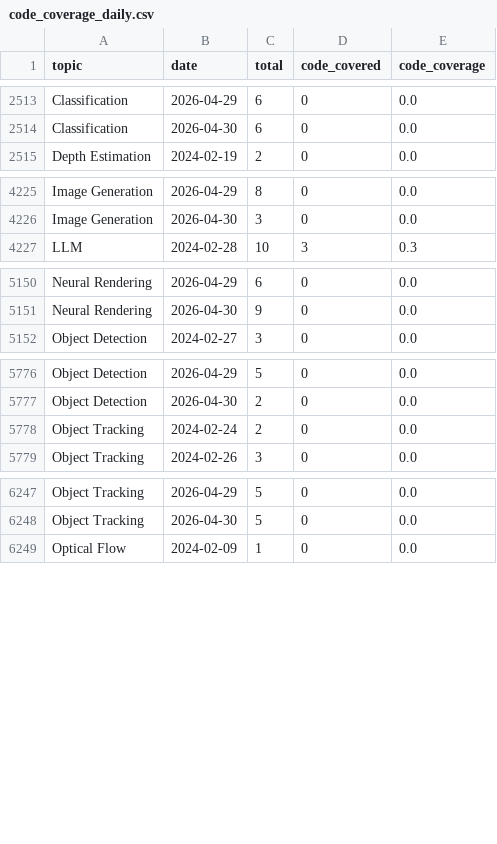
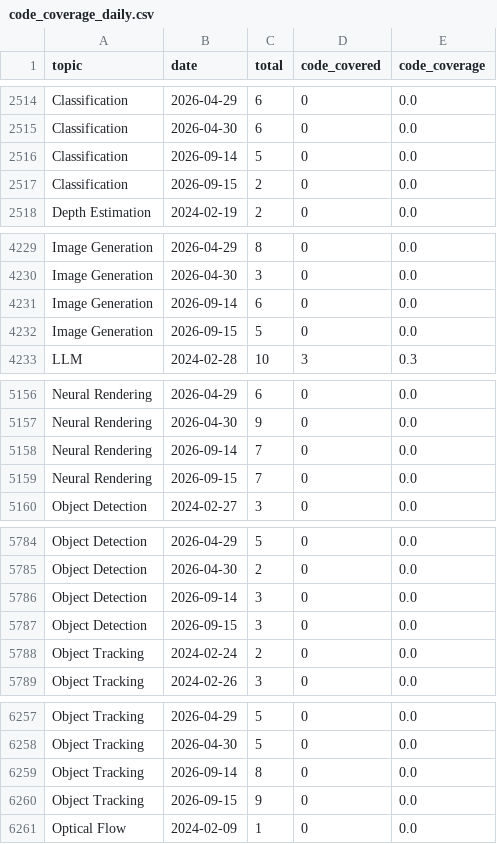
Before and after one commit to a541203686/paper-list, a CSV file: docs/analytics/data/code_coverage_daily.csv, drawn as a sheet; only a part is shown, gaps mark what is left out; the diff covers the shown part only.

```diff
--- a/docs/analytics/data/code_coverage_daily.csv
+++ b/docs/analytics/data/code_coverage_daily.csv
@@ -2514,2 +2515,4 @@ Classification,2026-04-29,6,0,0.0
 Classification,2026-04-30,6,0,0.0
+Classification,2026-09-14,5,0,0.0
+Classification,2026-09-15,2,0,0.0
 Depth Estimation,2024-02-19,2,0,0.0
@@ -4226,2 +4230,4 @@ Image Generation,2026-04-29,8,0,0.0
 Image Generation,2026-04-30,3,0,0.0
+Image Generation,2026-09-14,6,0,0.0
+Image Generation,2026-09-15,5,0,0.0
 LLM,2024-02-28,10,3,0.3
@@ -5151,2 +5157,4 @@ Neural Rendering,2026-04-29,6,0,0.0
 Neural Rendering,2026-04-30,9,0,0.0
+Neural Rendering,2026-09-14,7,0,0.0
+Neural Rendering,2026-09-15,7,0,0.0
 Object Detection,2024-02-27,3,0,0.0
@@ -5777,2 +5785,4 @@ Object Detection,2026-04-29,5,0,0.0
 Object Detection,2026-04-30,2,0,0.0
+Object Detection,2026-09-14,3,0,0.0
+Object Detection,2026-09-15,3,0,0.0
 Object Tracking,2024-02-24,2,0,0.0
@@ -6248,2 +6258,4 @@ Object Tracking,2026-04-29,5,0,0.0
 Object Tracking,2026-04-30,5,0,0.0
+Object Tracking,2026-09-14,8,0,0.0
+Object Tracking,2026-09-15,9,0,0.0
 Optical Flow,2024-02-09,1,0,0.0
```
Also changed, not shown: 12 added rows and 1 edited cell elsewhere in this file, docs/analytics/data/code_coverage_monthly.csv, docs/analytics/data/daily_counts.csv, 53 other files.
